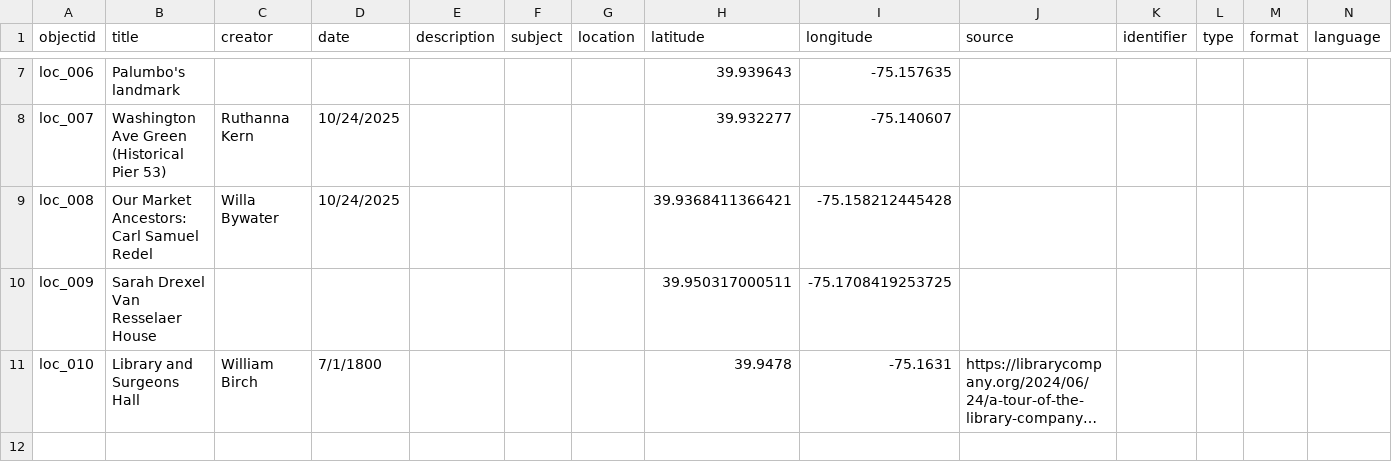
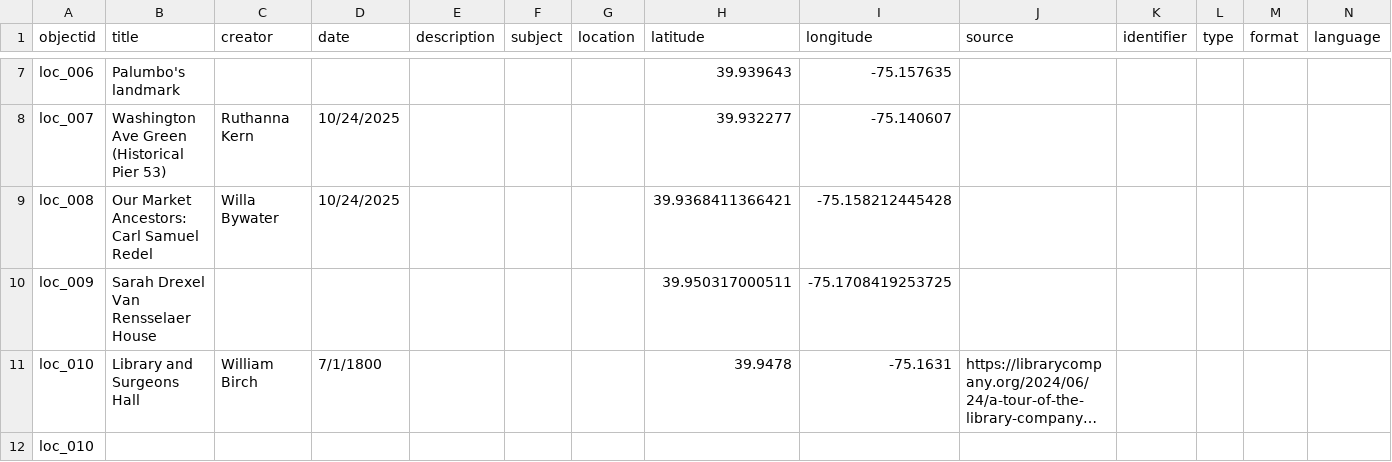
Before and after one commit to digbmc/philly-global-city, a CSV file: _data/ptgc-metadata.csv, drawn as a sheet; only a part is shown, gaps mark what is left out; long unchanged cells end in …; rows hold the shown columns only; the diff names each change by its address in the sheet, - before the commit and + after, or states it on an @@ line.

Commit message:
fix typo in metadata

```diff
--- a/_data/ptgc-metadata.csv
+++ b/_data/ptgc-metadata.csv
-B10 (title): Sarah Drexel Van Resselaer House
+B10 (title): Sarah Drexel Van Rensselaer House
+row 12: loc_010
```
